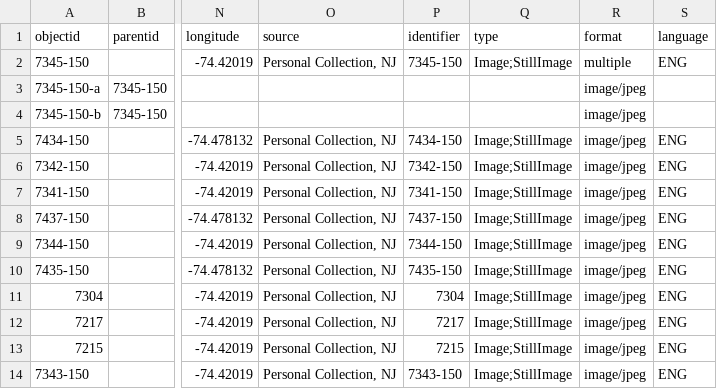
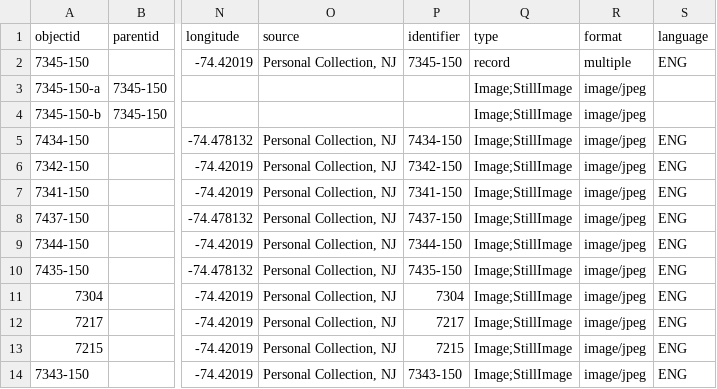
Before and after one commit to ZuzannaKelvin/Gameophiles-Unlimited-Jigsaw-Puzzles, a CSV file: _data/gameophiles-puzzles-metadata.csv, drawn as a sheet; only a part is shown, gaps mark what is left out; the diff names each change by its address in the sheet, - before the commit and + after, or states it on an @@ line.

Commit message:
Update gameophiles-puzzles-metadata.csv

```diff
--- a/_data/gameophiles-puzzles-metadata.csv
+++ b/_data/gameophiles-puzzles-metadata.csv
-Q2 (type): Image;StillImage
+Q2 (type): record
-Q3:Q4 (type): (empty)
+Q3:Q4 (type): Image;StillImage
```
